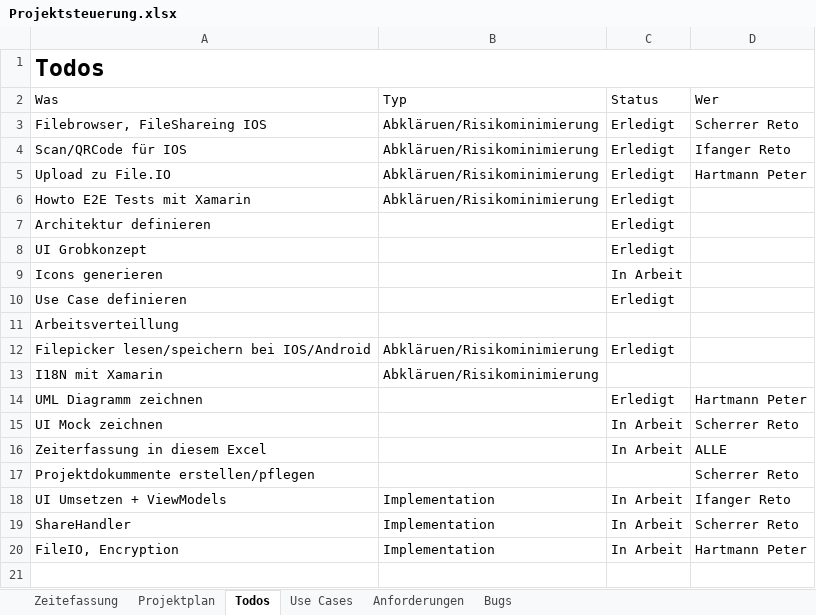
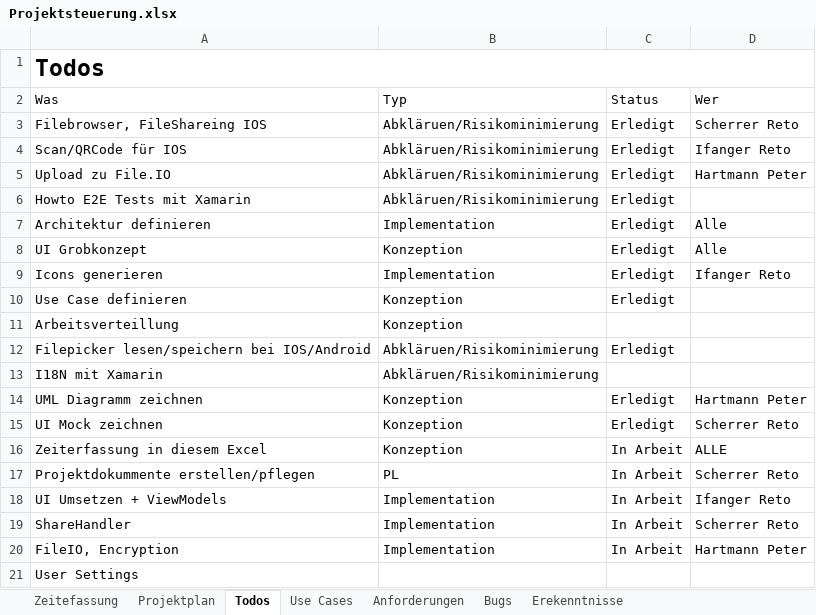
Before and after one commit to chrobacik/Device2Device-FileIO, an Excel workbook: Projekt Dokumente/Projektsteuerung.xlsx, sheet Todos, drawn as a sheet; values as stored, in another font and other column widths than the file's, no borders; table styles not drawn; the diff names each change by its address in the sheet, - before the commit and + after, or states it on an @@ line.

Commit message:
Update Projektsteuerung. Learnings, Task, Status

```diff
--- a/Projekt Dokumente/Projektsteuerung.xlsx (sheet Todos)
+++ b/Projekt Dokumente/Projektsteuerung.xlsx (sheet Todos)
+sheet tab: Erekenntnisse
-B7 (Typ): (empty)
+B7 (Typ): Implementation
-D7:D8 (Wer): (empty)
+D7:D8 (Wer): Alle
-B8 (Typ): (empty)
+B8 (Typ): Konzeption
-B9 (Typ): (empty)
+B9 (Typ): Implementation
-C9 (Status): In Arbeit
+C9 (Status): Erledigt
-D9 (Wer): (empty)
+D9 (Wer): Ifanger Reto
-B10:B11 (Typ): (empty)
+B10:B11 (Typ): Konzeption
-B14:B16 (Typ): (empty)
+B14:B16 (Typ): Konzeption
-C15 (Status): In Arbeit
+C15 (Status): Erledigt
-B17 (Typ): (empty)
+B17 (Typ): PL
-C17 (Status): (empty)
+C17 (Status): In Arbeit
+row 21: User Settings
```
Also changed, not shown: sheet Zeitefassung, sheet Projektplan.
